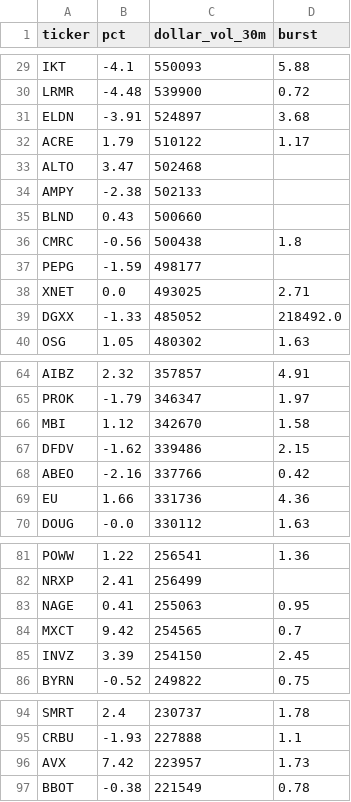
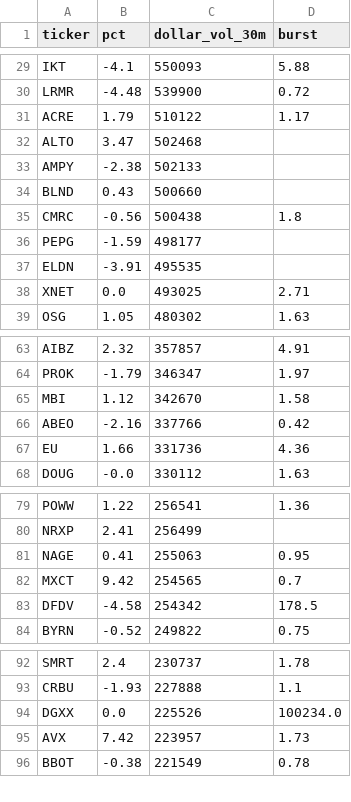
Before and after one commit to virgolaema/pump-search, a CSV file: data/hotlist.csv, drawn as a sheet; only a part is shown, gaps mark what is left out; the diff covers the shown part only.

```diff
--- a/data/hotlist.csv
+++ b/data/hotlist.csv
@@ -30,3 +30,2 @@ IKT,-4.1,550093,5.88
 LRMR,-4.48,539900,0.72
-ELDN,-3.91,524897,3.68
 ACRE,1.79,510122,1.17
@@ -37,4 +36,4 @@ CMRC,-0.56,500438,1.8
 PEPG,-1.59,498177,
+ELDN,-3.91,495535,
 XNET,0.0,493025,2.71
-DGXX,-1.33,485052,218492.0
 OSG,1.05,480302,1.63
@@ -66,3 +65,2 @@ PROK,-1.79,346347,1.97
 MBI,1.12,342670,1.58
-DFDV,-1.62,339486,2.15
 ABEO,-2.16,337766,0.42
@@ -84,3 +82,3 @@ NAGE,0.41,255063,0.95
 MXCT,9.42,254565,0.7
-INVZ,3.39,254150,2.45
+DFDV,-4.58,254342,178.5
 BYRN,-0.52,249822,0.75
@@ -95,2 +93,3 @@ SMRT,2.4,230737,1.78
 CRBU,-1.93,227888,1.1
+DGXX,0.0,225526,100234.0
 AVX,7.42,223957,1.73
```
Also changed, not shown: 1 added row and 3 edited cells elsewhere in this file, data/runlog.csv, data/st_trending.csv, 2 other files.
